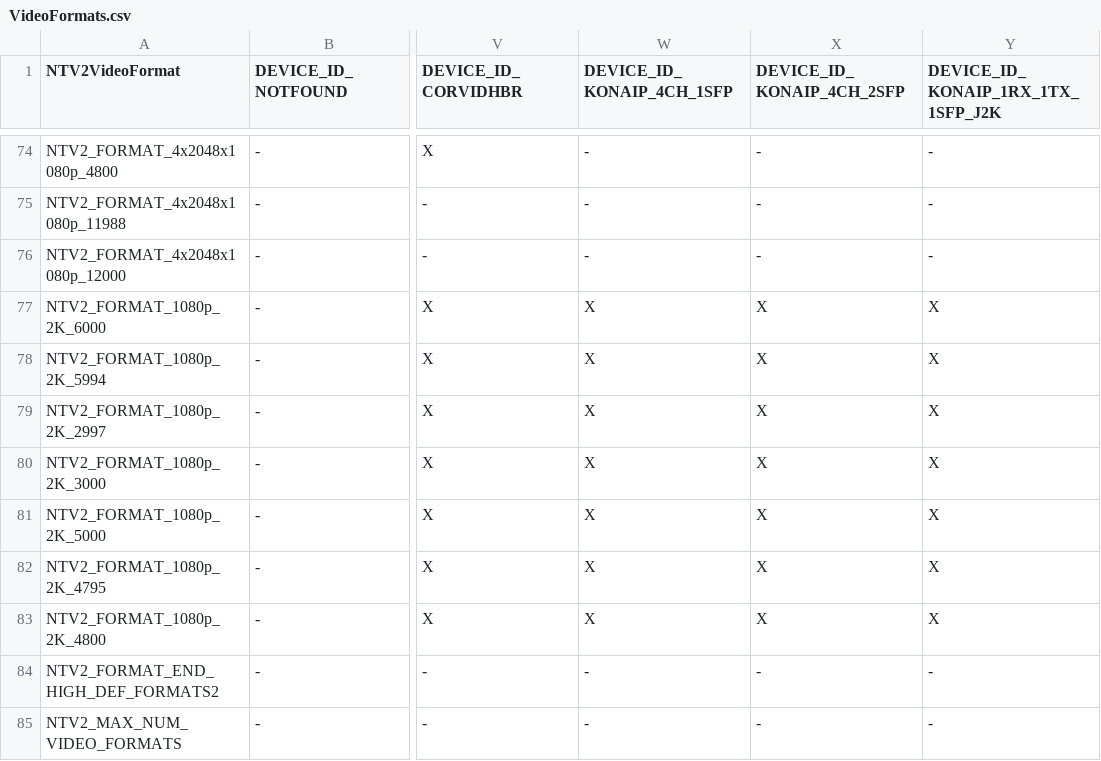
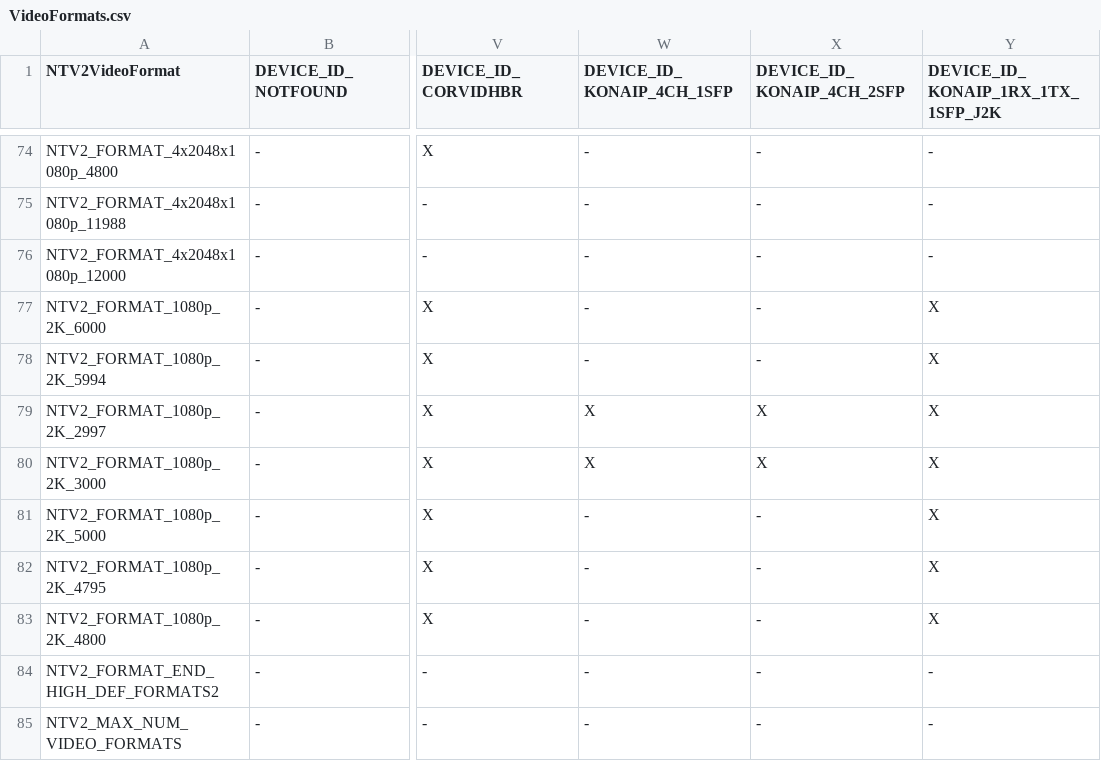
Before and after one commit to aja-video/libajantv2, a CSV file: ajalibraries/ajantv2/sdkgen/VideoFormats.csv, drawn as a sheet; only a part is shown, gaps mark what is left out; the diff names each change by its address in the sheet, - before the commit and + after, or states it on an @@ line.

Commit message:
Remove HFR 2k formats for KIP56

```diff
--- a/ajalibraries/ajantv2/sdkgen/VideoFormats.csv
+++ b/ajalibraries/ajantv2/sdkgen/VideoFormats.csv
-W77:W78 (DEVICE_ID_KONAIP_4CH_1SFP): X
+W77:W78 (DEVICE_ID_KONAIP_4CH_1SFP): -
-X77:X78 (DEVICE_ID_KONAIP_4CH_2SFP): X
+X77:X78 (DEVICE_ID_KONAIP_4CH_2SFP): -
-W81:W83 (DEVICE_ID_KONAIP_4CH_1SFP): X
+W81:W83 (DEVICE_ID_KONAIP_4CH_1SFP): -
-X81:X83 (DEVICE_ID_KONAIP_4CH_2SFP): X
+X81:X83 (DEVICE_ID_KONAIP_4CH_2SFP): -
```
Also changed, not shown: 3 other files.
